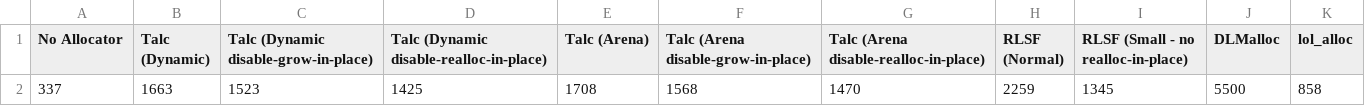
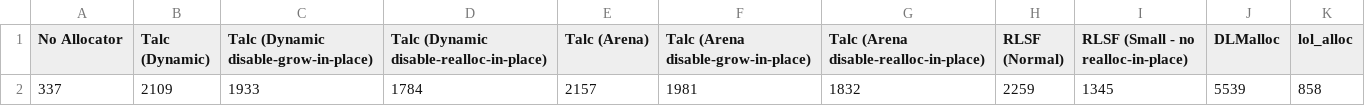
Before and after one commit to SFBdragon/talc, a CSV file: results/wasm-size.csv, drawn as a sheet.

```diff
--- a/results/wasm-size.csv
+++ b/results/wasm-size.csv
@@ -1,2 +1,2 @@
 No Allocator,Talc (Dynamic),Talc (Dynamic disable-grow-in-place),Talc (Dynamic disable-realloc-in-place),Talc (Arena),Talc (Arena disable-grow-in-place),Talc (Arena disable-realloc-in-place),RLSF (Normal),RLSF (Small - no realloc-in-place),DLMalloc,lol_alloc
-337,1663,1523,1425,1708,1568,1470,2259,1345,5500,858
+337,2109,1933,1784,2157,1981,1832,2259,1345,5539,858
```
Also changed, not shown: results/random-actions-no-realloc.csv, results/random-actions.csv, 25 other files.
